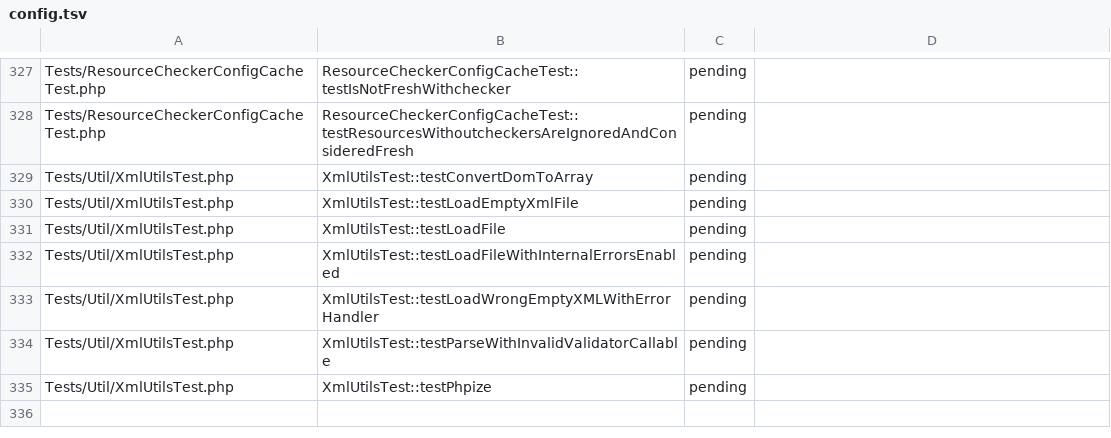
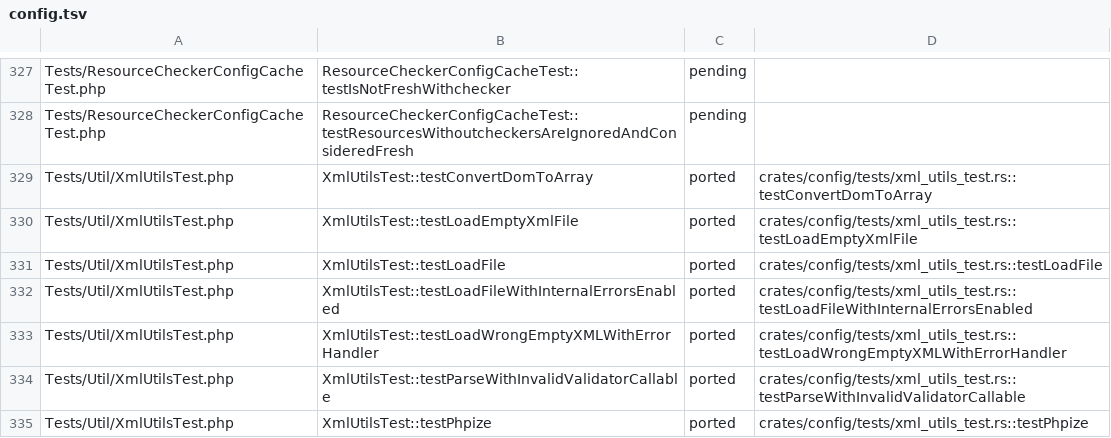
Before and after one commit to D-Nations/symfony-rs, a TSV file: parity/symfony/config.tsv, drawn as a sheet; only a part is shown, gaps mark what is left out.

```diff
--- a/parity/symfony/config.tsv
+++ b/parity/symfony/config.tsv
@@ -328,8 +328,8 @@ Tests/ResourceCheckerConfigCacheTest.php	ResourceCheckerConfigCacheTest::testIsN
 Tests/ResourceCheckerConfigCacheTest.php	ResourceCheckerConfigCacheTest::testResourcesWithoutcheckersAreIgnoredAndConsideredFresh	pending	
-Tests/Util/XmlUtilsTest.php	XmlUtilsTest::testConvertDomToArray	pending	
-Tests/Util/XmlUtilsTest.php	XmlUtilsTest::testLoadEmptyXmlFile	pending	
-Tests/Util/XmlUtilsTest.php	XmlUtilsTest::testLoadFile	pending	
-Tests/Util/XmlUtilsTest.php	XmlUtilsTest::testLoadFileWithInternalErrorsEnabled	pending	
-Tests/Util/XmlUtilsTest.php	XmlUtilsTest::testLoadWrongEmptyXMLWithErrorHandler	pending	
-Tests/Util/XmlUtilsTest.php	XmlUtilsTest::testParseWithInvalidValidatorCallable	pending	
-Tests/Util/XmlUtilsTest.php	XmlUtilsTest::testPhpize	pending	
+Tests/Util/XmlUtilsTest.php	XmlUtilsTest::testConvertDomToArray	ported	crates/config/tests/xml_utils_test.rs::testConvertDomToArray
+Tests/Util/XmlUtilsTest.php	XmlUtilsTest::testLoadEmptyXmlFile	ported	crates/config/tests/xml_utils_test.rs::testLoadEmptyXmlFile
+Tests/Util/XmlUtilsTest.php	XmlUtilsTest::testLoadFile	ported	crates/config/tests/xml_utils_test.rs::testLoadFile
+Tests/Util/XmlUtilsTest.php	XmlUtilsTest::testLoadFileWithInternalErrorsEnabled	ported	crates/config/tests/xml_utils_test.rs::testLoadFileWithInternalErrorsEnabled
+Tests/Util/XmlUtilsTest.php	XmlUtilsTest::testLoadWrongEmptyXMLWithErrorHandler	ported	crates/config/tests/xml_utils_test.rs::testLoadWrongEmptyXMLWithErrorHandler
+Tests/Util/XmlUtilsTest.php	XmlUtilsTest::testParseWithInvalidValidatorCallable	ported	crates/config/tests/xml_utils_test.rs::testParseWithInvalidValidatorCallable
+Tests/Util/XmlUtilsTest.php	XmlUtilsTest::testPhpize	ported	crates/config/tests/xml_utils_test.rs::testPhpize
```
Also changed, not shown: parity/sources.tsv, 16 other files.
